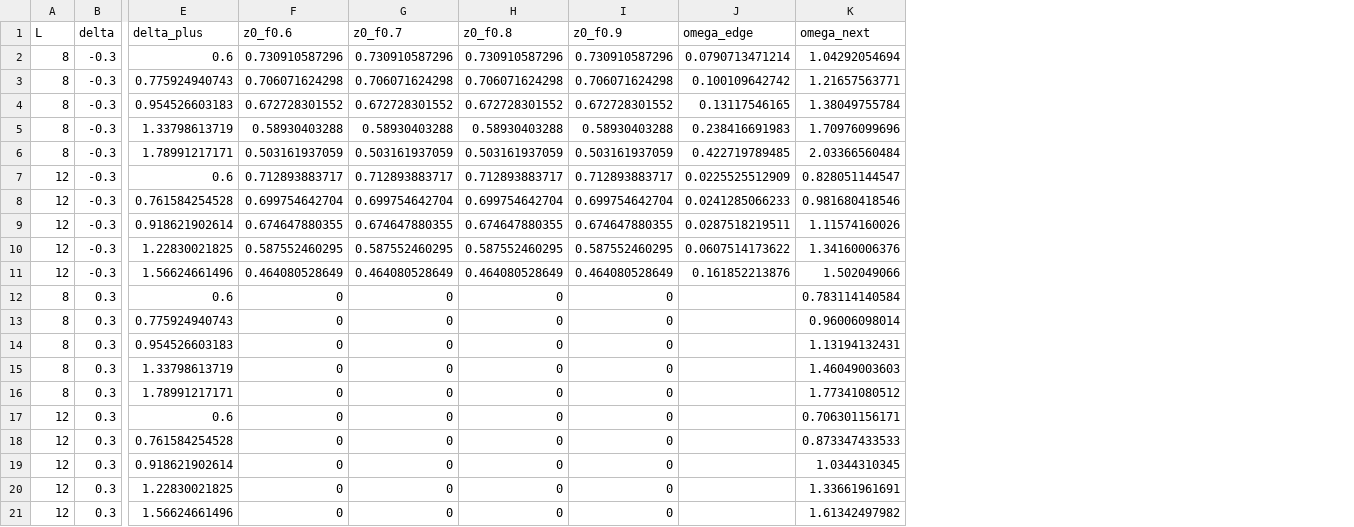
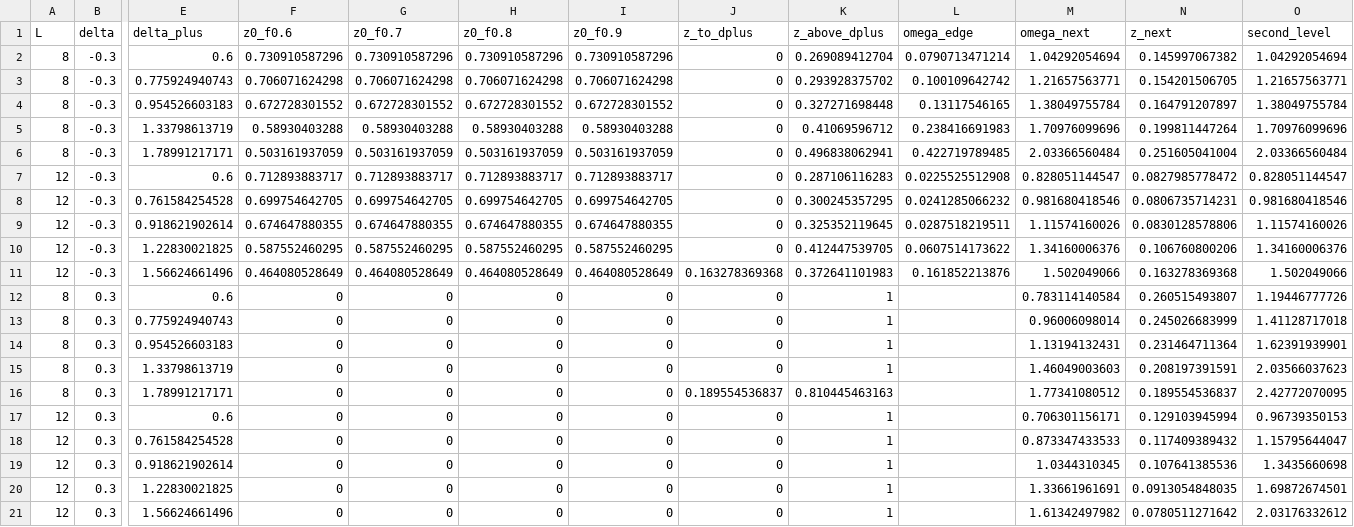
Before and after one commit to kavish707/ssh-model-project, a CSV file: data/step3_z0.csv, drawn as a sheet; only a part is shown, gaps mark what is left out; addresses are those after the commit; the diff names each change by its address in the sheet, - before the commit and + after, or states it on an @@ line.

```diff
--- a/data/step3_z0.csv
+++ b/data/step3_z0.csv
+column J (z_to_dplus), rows 2-21: 0 | 0 | 0 | 0 | 0 | 0 | 0 | 0 | 0 | 0.163278369368 | 0 | 0 | 0 | 0 | 0.189554536837 | 0 | 0 | 0 | 0 | 0
+column K (z_above_dplus), rows 2-21: 0.269089412704 | 0.293928375702 | 0.327271698448 | 0.41069596712 | 0.496838062941 | 0.287106116283 | 0.300245357295 | 0.325352119645 | 0.412447539705 | 0.372641101983 | 1 | 1 | 1 | 1 | 0.810445463163 | 1 | 1 | 1 | 1 | 1
+column N (z_next), rows 2-21: 0.145997067382 | 0.154201506705 | 0.164791207897 | 0.199811447264 | 0.251605041004 | 0.0827985778472 | 0.0806735714231 | 0.0830128578806 | 0.106760800206 | 0.163278369368 | 0.260515493807 | 0.245026683999 | 0.231464711364 | 0.208197391591 | 0.189554536837 | 0.129103945994 | 0.117409389432 | 0.107641385536 | 0.0913054848035 | 0.0780511271642
+column O (second_level), rows 2-21: 1.04292054694 | 1.21657563771 | 1.38049755784 | 1.70976099696 | 2.03366560484 | 0.828051144547 | 0.981680418546 | 1.11574160026 | 1.34160006376 | 1.502049066 | 1.19446777726 | 1.41128717018 | 1.62391939901 | 2.03566037623 | 2.42772070095 | 0.96739350153 | 1.15795644047 | 1.3435660698 | 1.69872674501 | 2.03176332612
-L7 (omega_edge): 0.0225525512909
+L7 (omega_edge): 0.0225525512908
-F8 (z0_f0.6): 0.699754642704
+F8 (z0_f0.6): 0.699754642705
-G8 (z0_f0.7): 0.699754642704
+G8 (z0_f0.7): 0.699754642705
-H8 (z0_f0.8): 0.699754642704
+H8 (z0_f0.8): 0.699754642705
-I8 (z0_f0.9): 0.699754642704
+I8 (z0_f0.9): 0.699754642705
-L8 (omega_edge): 0.0241285066233
+L8 (omega_edge): 0.0241285066232
```
Also changed, not shown: data/step3_checks.csv, 8 other files.
